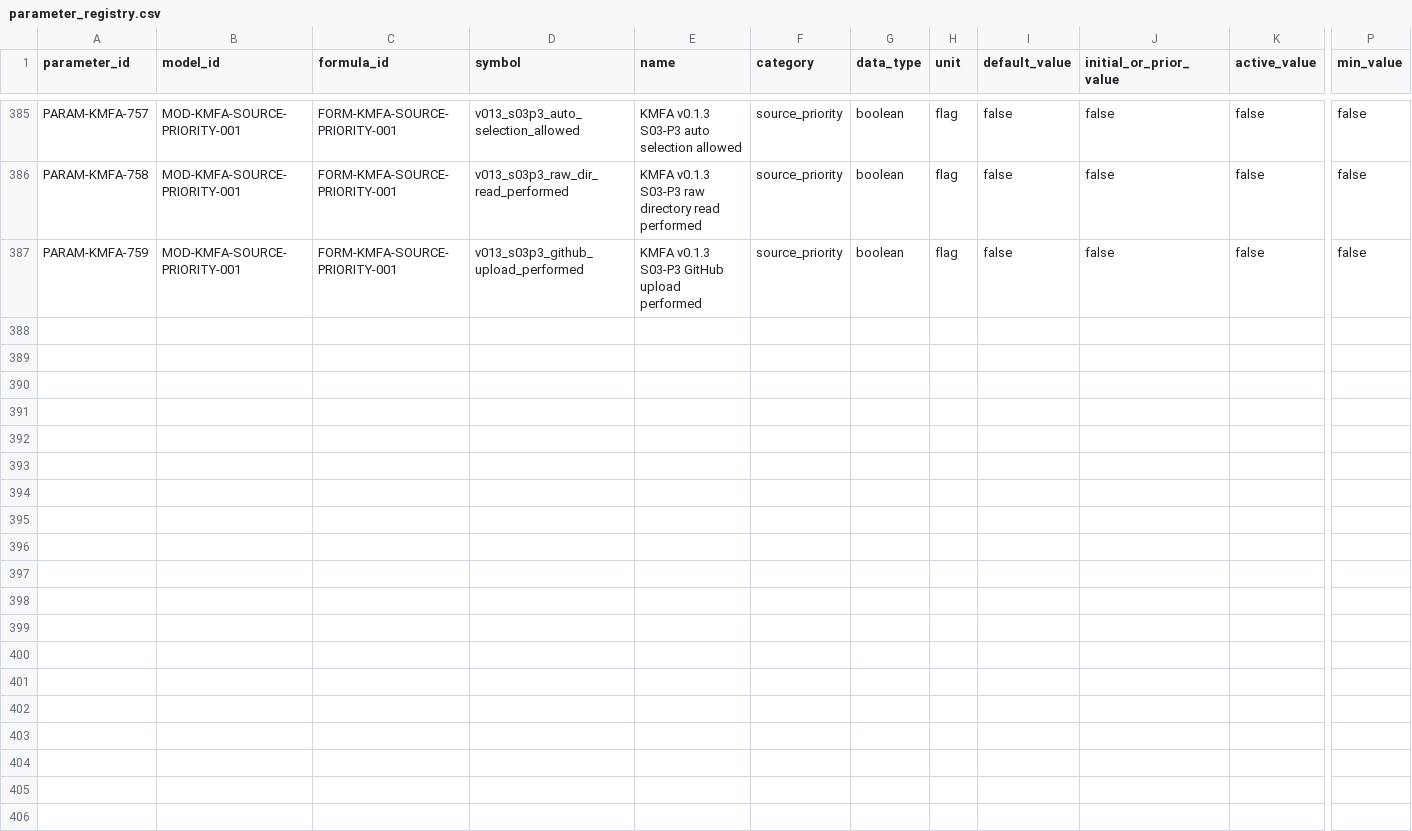
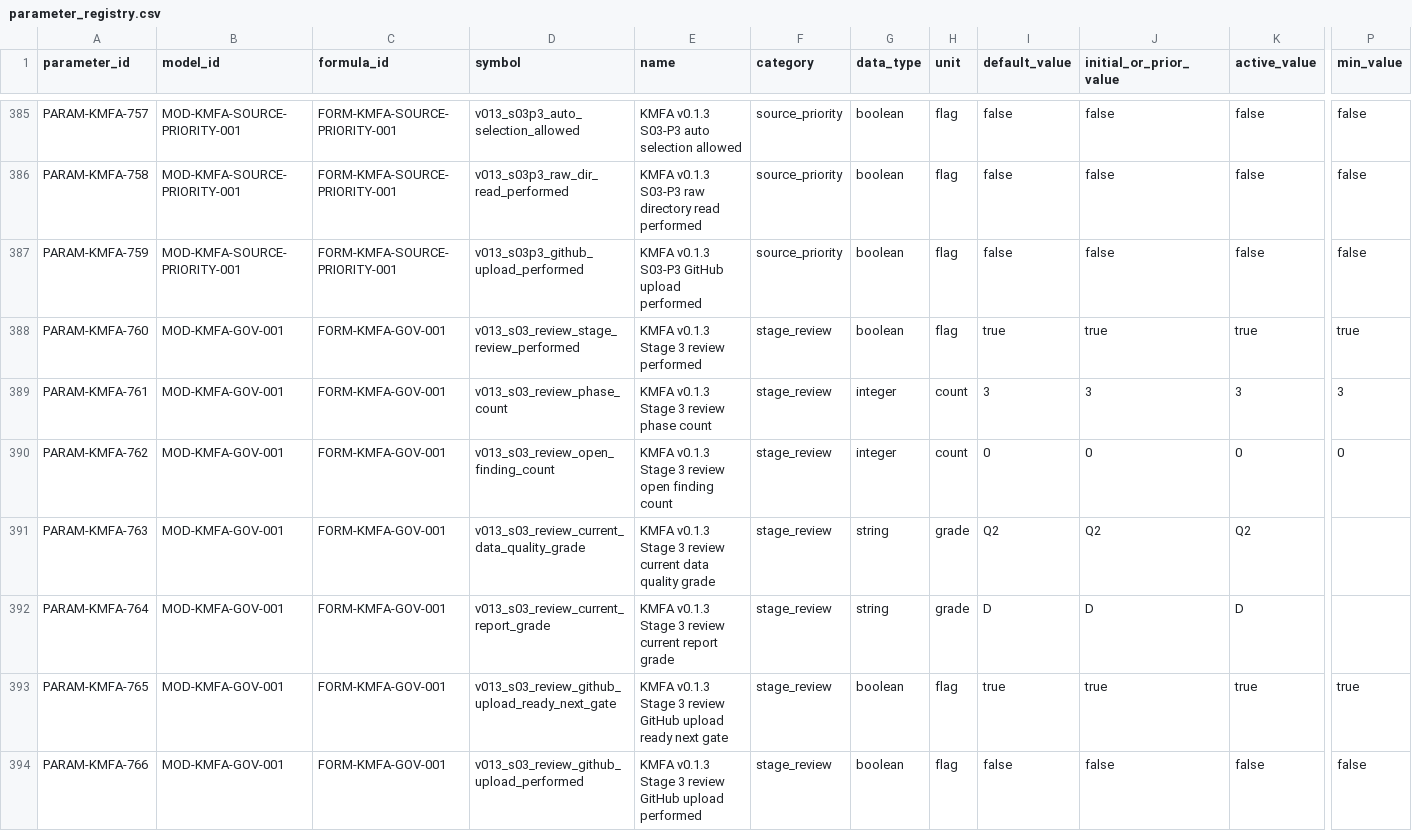
Before and after one commit to LinzeColin/KMOS, a CSV file: KMFA/docs/governance/parameter_registry.csv, drawn as a sheet; only a part is shown, gaps mark what is left out; rows hold the shown columns only; the diff names each change by its address in the sheet, - before the commit and + after, or states it on an @@ line.

Commit message:
Add KMFA v0.1.3 S03 stage review

```diff
--- a/KMFA/docs/governance/parameter_registry.csv
+++ b/KMFA/docs/governance/parameter_registry.csv
+row 388: PARAM-KMFA-760 | MOD-KMFA-GOV-001 | FORM-KMFA-GOV-001 | v013_s03_review_stage_review_performed | KMFA v0.1.3 Stage 3 review performed | stage_review | boolean | flag | true | true | true | true
+row 389: PARAM-KMFA-761 | MOD-KMFA-GOV-001 | FORM-KMFA-GOV-001 | v013_s03_review_phase_count | KMFA v0.1.3 Stage 3 review phase count | stage_review | integer | count | 3 | 3 | 3 | 3
+row 390: PARAM-KMFA-762 | MOD-KMFA-GOV-001 | FORM-KMFA-GOV-001 | v013_s03_review_open_finding_count | KMFA v0.1.3 Stage 3 review open finding count | stage_review | integer | count | 0 | 0 | 0 | 0
+row 391: PARAM-KMFA-763 | MOD-KMFA-GOV-001 | FORM-KMFA-GOV-001 | v013_s03_review_current_data_quality_grade | KMFA v0.1.3 Stage 3 review current data quality grade | stage_review | string | grade | Q2 | Q2 | Q2
+row 392: PARAM-KMFA-764 | MOD-KMFA-GOV-001 | FORM-KMFA-GOV-001 | v013_s03_review_current_report_grade | KMFA v0.1.3 Stage 3 review current report grade | stage_review | string | grade | D | D | D
+row 393: PARAM-KMFA-765 | MOD-KMFA-GOV-001 | FORM-KMFA-GOV-001 | v013_s03_review_github_upload_ready_next_gate | KMFA v0.1.3 Stage 3 review GitHub upload ready next gate | stage_review | boolean | flag | true | true | true | true
+row 394: PARAM-KMFA-766 | MOD-KMFA-GOV-001 | FORM-KMFA-GOV-001 | v013_s03_review_github_upload_performed | KMFA v0.1.3 Stage 3 review GitHub upload performed | stage_review | boolean | flag | false | false | false | false
```
Also changed, not shown: KMFA/docs/governance/TRACEABILITY_MATRIX.csv, 19 other files.
